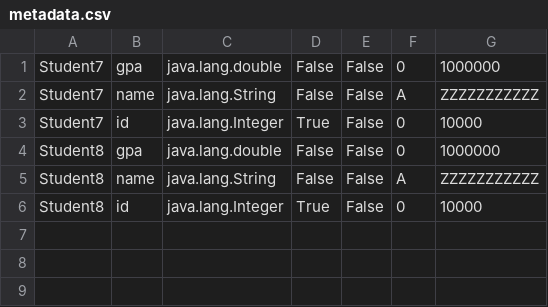
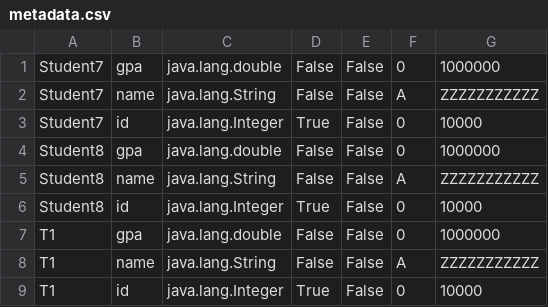
Before and after one commit to mareloraby/DB2Project, a CSV file: src/main/resources/metadata.csv, drawn as a sheet; the diff names each change by its address in the sheet, - before the commit and + after, or states it on an @@ line.

Commit message:
insertIntoTable serialise and deserialize

```diff
--- a/src/main/resources/metadata.csv
+++ b/src/main/resources/metadata.csv
+row 7: T1 | gpa | java.lang.double | False | False | 0 | 1000000
+row 8: T1 | name | java.lang.String | False | False | A | ZZZZZZZZZZZ
+row 9: T1 | id | java.lang.Integer | True | False | 0 | 10000
```
Also changed, not shown: target/classes/metadata.csv, 9 other files.
